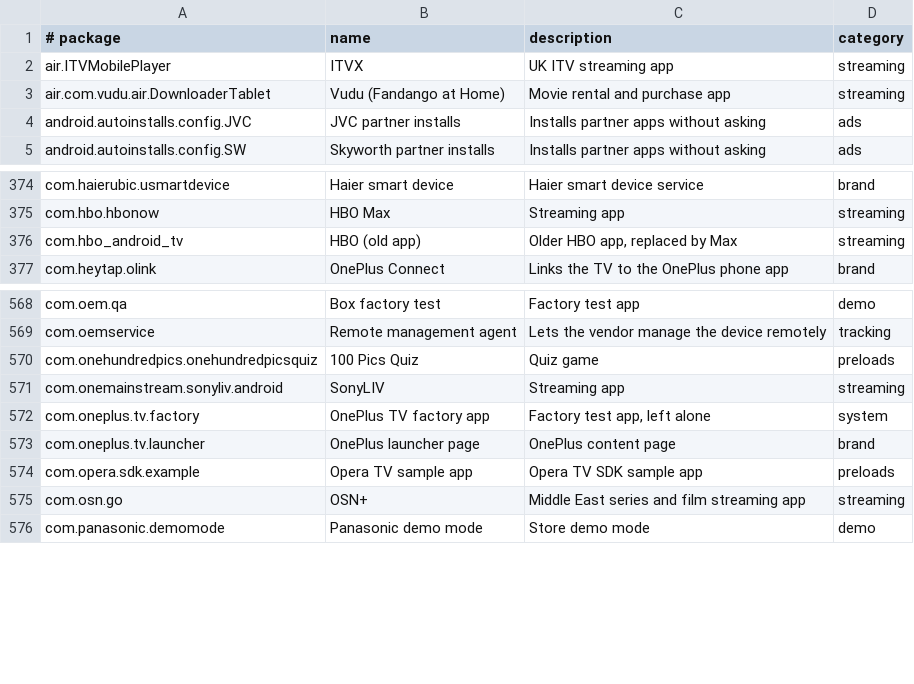
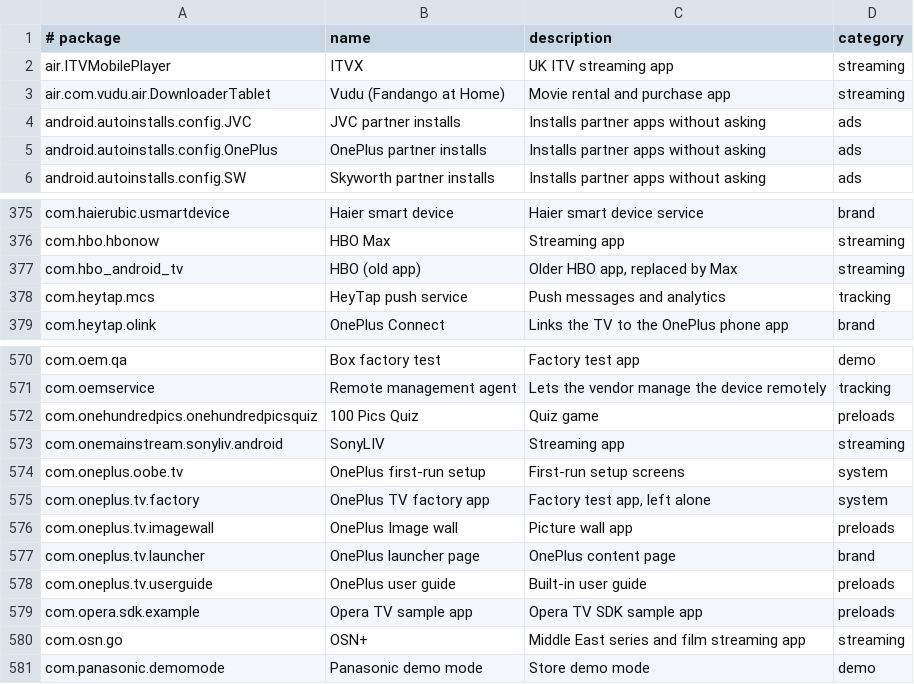
Before and after one commit to 3doxupox/cleanyourtv-app, a TSV file: core/spec/src/main/resources/tv/cleanyour/core/spec/facts.tsv, drawn as a sheet; only a part is shown, gaps mark what is left out; the diff names each change by its address in the sheet, - before the commit and + after, or states it on an @@ line.

```diff
--- a/core/spec/src/main/resources/tv/cleanyour/core/spec/facts.tsv
+++ b/core/spec/src/main/resources/tv/cleanyour/core/spec/facts.tsv
+row 5: android.autoinstalls.config.OnePlus | OnePlus partner installs | Installs partner apps without asking | ads
+row 378: com.heytap.mcs | HeyTap push service | Push messages and analytics | tracking
+row 574: com.oneplus.oobe.tv | OnePlus first-run setup | First-run setup screens | system
+row 576: com.oneplus.tv.imagewall | OnePlus Image wall | Picture wall app | preloads
+row 578: com.oneplus.tv.userguide | OnePlus user guide | Built-in user guide | preloads
```
Also changed, not shown: core/spec/upstream-feedback/curation-notes.tsv, 6 other files.
